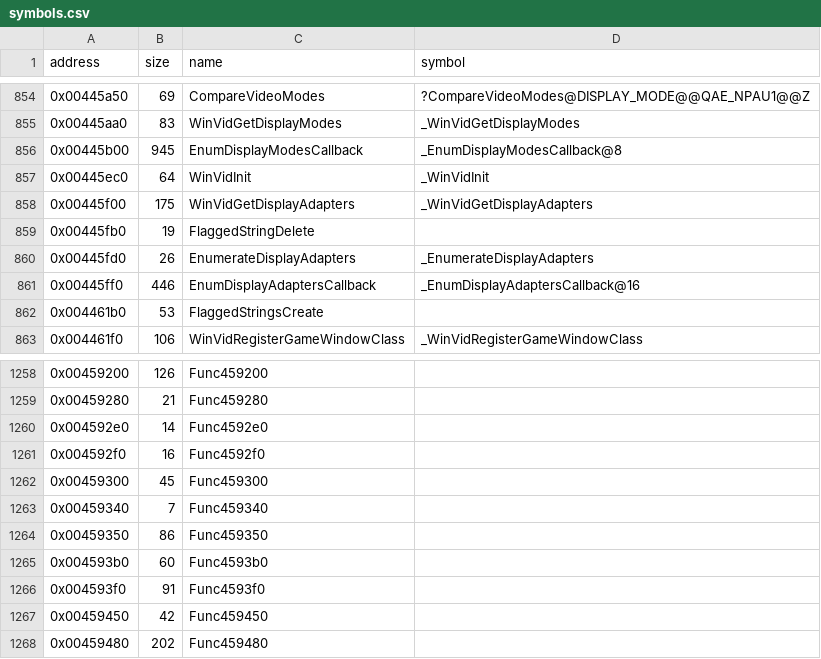
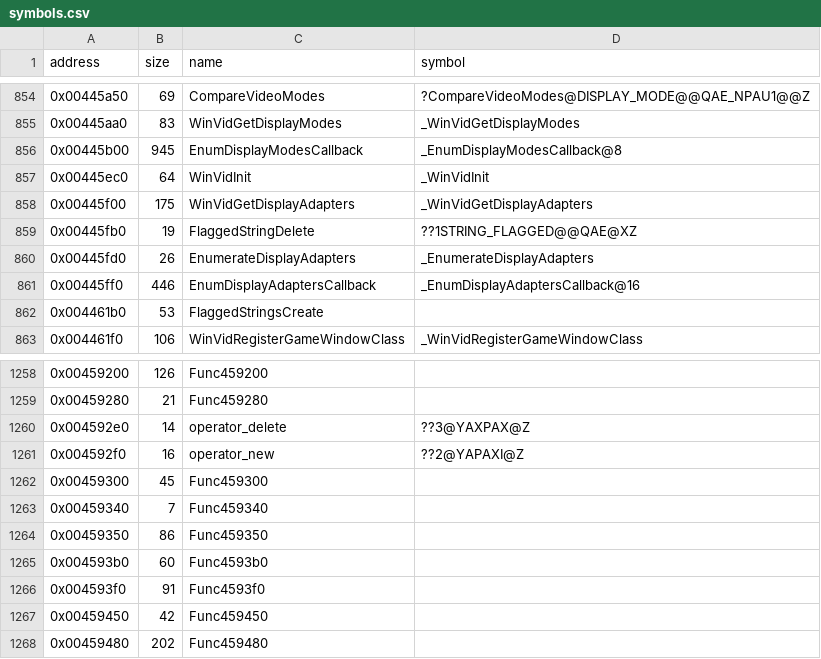
Before and after one commit to LostArtefacts/tr02, a CSV file: config/symbols.csv, drawn as a sheet; only a part is shown, gaps mark what is left out.

Commit message:
Decompile FlaggedStringDelete (0x445fb0)

```diff
--- a/config/symbols.csv
+++ b/config/symbols.csv
@@ -858,3 +858,3 @@ address,size,name,symbol
 0x00445f00,175,WinVidGetDisplayAdapters,_WinVidGetDisplayAdapters
-0x00445fb0,19,FlaggedStringDelete,
+0x00445fb0,19,FlaggedStringDelete,??1STRING_FLAGGED@@QAE@XZ
 0x00445fd0,26,EnumerateDisplayAdapters,_EnumerateDisplayAdapters
@@ -1259,4 +1259,4 @@ address,size,name,symbol
 0x00459280,21,Func459280,
-0x004592e0,14,Func4592e0,
-0x004592f0,16,Func4592f0,
+0x004592e0,14,operator_delete,??3@YAXPAX@Z
+0x004592f0,16,operator_new,??2@YAPAXI@Z
 0x00459300,45,Func459300,
```
Also changed, not shown: 2 other files.
